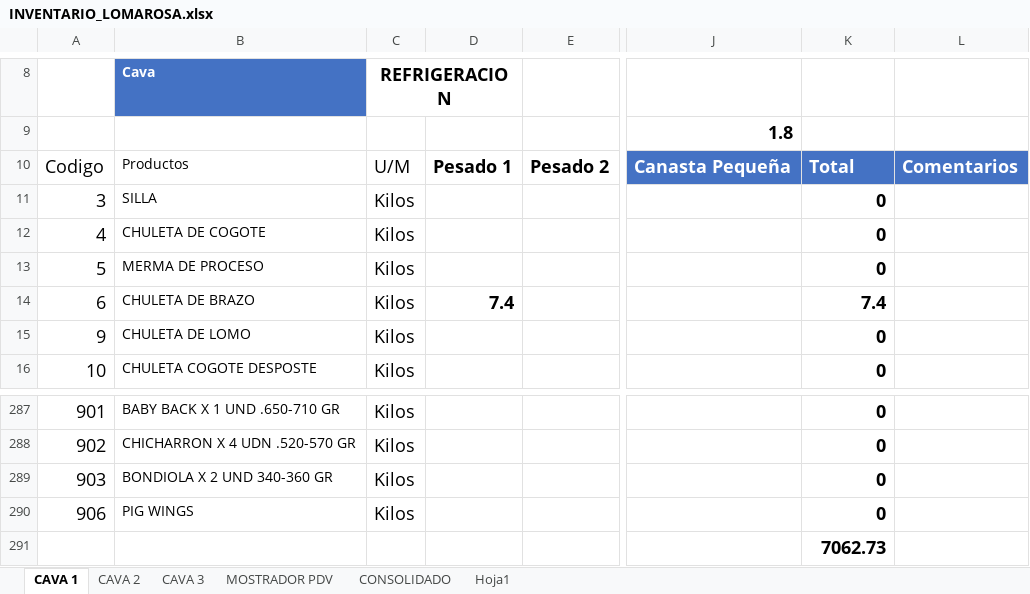
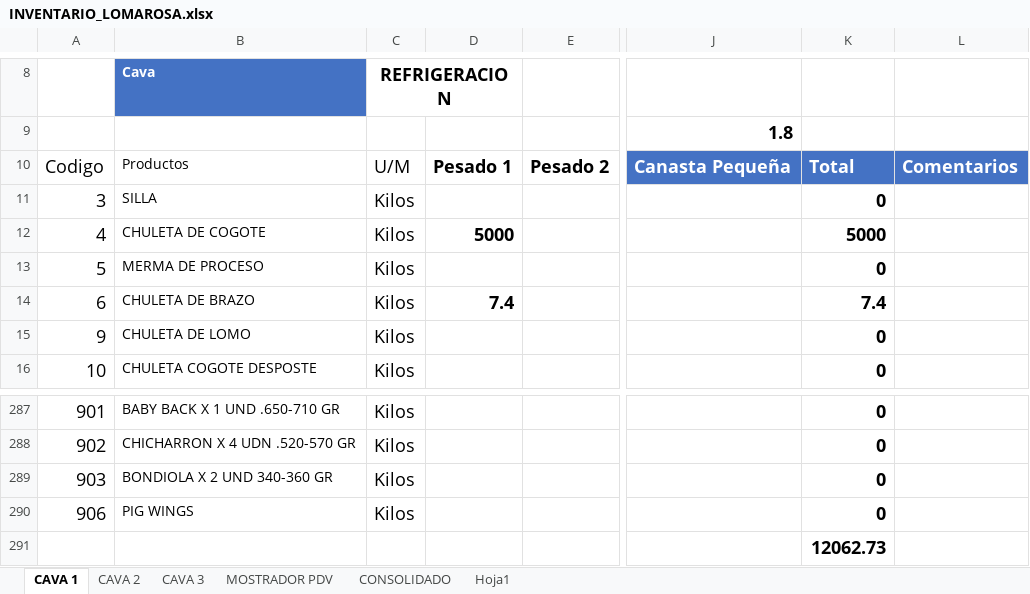
Before and after one commit to Grupolom/lomarosa-data, an Excel workbook: data/INVENTARIO_LOMAROSA.xlsx, sheet CAVA 1, drawn as a sheet; only a part is shown, gaps mark what is left out; values as stored, in another font and other column widths than the file's, no borders; conditional formats and table styles not drawn; the diff names each change by its address in the sheet, - before the commit and + after, or states it on an @@ line.

Commit message:
Update INVENTARIO desde SharePoint

```diff
--- a/data/INVENTARIO_LOMAROSA.xlsx (sheet CAVA 1)
+++ b/data/INVENTARIO_LOMAROSA.xlsx (sheet CAVA 1)
-D12: (empty)
+D12: 5000
-K12: 0
+K12: 5000
-K291: 7062.73
+K291: 12062.73
```
Also changed, not shown: sheet CONSOLIDADO.
